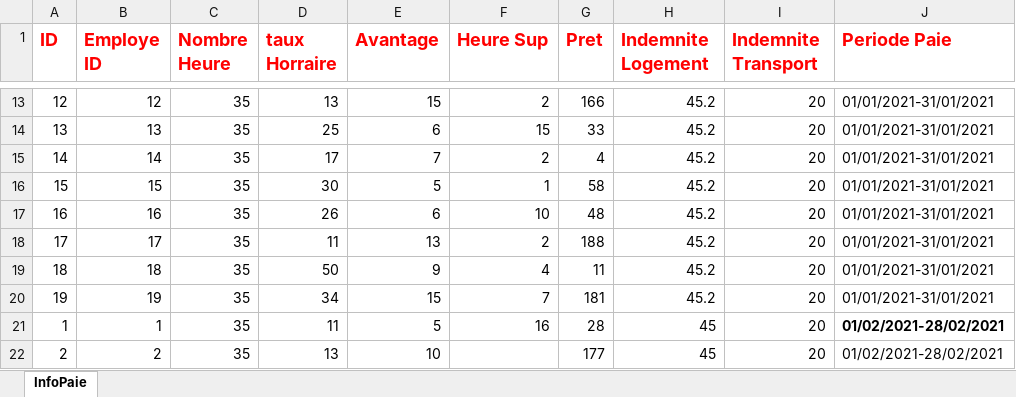
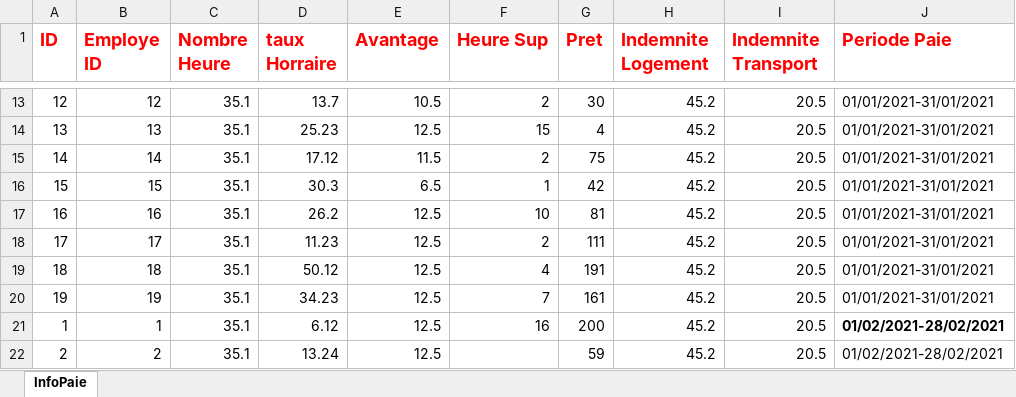
Before and after one commit to AbdouAzizDIOUF/projetDintegrationGlobalHumanRessource, an Excel workbook: src/main/resources/datasources/angleterre/infoPaieAngleterre.xlsx, sheet InfoPaie, drawn as a sheet; only a part is shown, gaps mark what is left out; values as stored, in another font and other column widths than the file's, no borders; the diff covers the shown part only; the diff names each change by its address in the sheet, - before the commit and + after, or states it on an @@ line.

```diff
--- a/src/main/resources/datasources/angleterre/infoPaieAngleterre.xlsx (sheet InfoPaie)
+++ b/src/main/resources/datasources/angleterre/infoPaieAngleterre.xlsx (sheet InfoPaie)
-C13:C22 (Nombre Heure): 35
+C13:C22 (Nombre Heure): 35.1
-D13 (taux Horraire): 13
+D13 (taux Horraire): 13.7
-E13 (Avantage): 15
+E13 (Avantage): 10.5
-G13 (Pret): 166
+G13 (Pret): 30
-I13:I22 (Indemnite Transport): 20
+I13:I22 (Indemnite Transport): 20.5
-D14 (taux Horraire): 25
+D14 (taux Horraire): 25.23
-E14 (Avantage): 6
+E14 (Avantage): 12.5
-G14 (Pret): 33
+G14 (Pret): 4
-D15 (taux Horraire): 17
+D15 (taux Horraire): 17.12
-E15 (Avantage): 7
+E15 (Avantage): 11.5
-G15 (Pret): 4
+G15 (Pret): 75
-D16 (taux Horraire): 30
+D16 (taux Horraire): 30.3
-E16 (Avantage): 5
+E16 (Avantage): 6.5
-G16 (Pret): 58
+G16 (Pret): 42
-D17 (taux Horraire): 26
+D17 (taux Horraire): 26.2
-E17 (Avantage): 6
+E17 (Avantage): 12.5
-G17 (Pret): 48
+G17 (Pret): 81
-D18 (taux Horraire): 11
+D18 (taux Horraire): 11.23
-E18 (Avantage): 13
+E18 (Avantage): 12.5
-G18 (Pret): 188
+G18 (Pret): 111
-D19 (taux Horraire): 50
+D19 (taux Horraire): 50.12
-E19 (Avantage): 9
+E19 (Avantage): 12.5
-G19 (Pret): 11
+G19 (Pret): 191
-D20 (taux Horraire): 34
+D20 (taux Horraire): 34.23
-E20 (Avantage): 15
+E20 (Avantage): 12.5
-G20 (Pret): 181
+G20 (Pret): 161
-D21 (taux Horraire): 11
+D21 (taux Horraire): 6.12
-E21 (Avantage): 5
+E21 (Avantage): 12.5
-G21 (Pret): 28
+G21 (Pret): 200
-H21:H22 (Indemnite Logement): 45
+H21:H22 (Indemnite Logement): 45.2
-D22 (taux Horraire): 13
+D22 (taux Horraire): 13.24
-E22 (Avantage): 10
+E22 (Avantage): 12.5
-G22 (Pret): 177
+G22 (Pret): 59
```
Also changed, not shown: 296 edited cells elsewhere in this sheet, src/main/resources/datasources/france/infoPaieFrance.xlsx.
